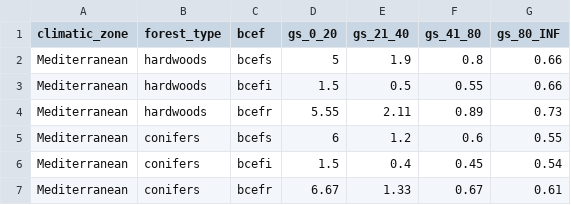
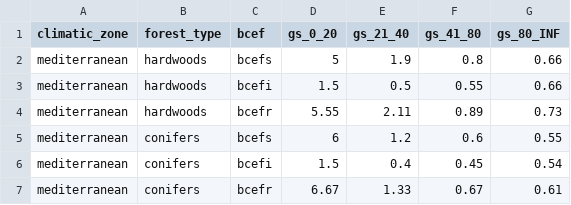
Before and after one commit to xapple/forest_puller, a CSV file: forest_puller/extra_data/ipcc_bcef_mediterranean.csv, drawn as a sheet.

```diff
--- a/forest_puller/extra_data/ipcc_bcef_mediterranean.csv
+++ b/forest_puller/extra_data/ipcc_bcef_mediterranean.csv
@@ -1,7 +1,7 @@
 climatic_zone,forest_type,bcef,gs_0_20,gs_21_40,gs_41_80,gs_80_INF
-Mediterranean,hardwoods,bcefs,5,1.9,0.8,0.66
-Mediterranean,hardwoods,bcefi,1.5,0.5,0.55,0.66
-Mediterranean,hardwoods,bcefr,5.55,2.11,0.89,0.73
-Mediterranean,conifers,bcefs,6,1.2,0.6,0.55
-Mediterranean,conifers,bcefi,1.5,0.4,0.45,0.54
-Mediterranean,conifers,bcefr,6.67,1.33,0.67,0.61
+mediterranean,hardwoods,bcefs,5,1.9,0.8,0.66
+mediterranean,hardwoods,bcefi,1.5,0.5,0.55,0.66
+mediterranean,hardwoods,bcefr,5.55,2.11,0.89,0.73
+mediterranean,conifers,bcefs,6,1.2,0.6,0.55
+mediterranean,conifers,bcefi,1.5,0.4,0.45,0.54
+mediterranean,conifers,bcefr,6.67,1.33,0.67,0.61
```
Also changed, not shown: forest_puller/extra_data/ipcc_bcef_boreal.csv, forest_puller/extra_data/ipcc_bcef_temperate.csv, 9 other files.
